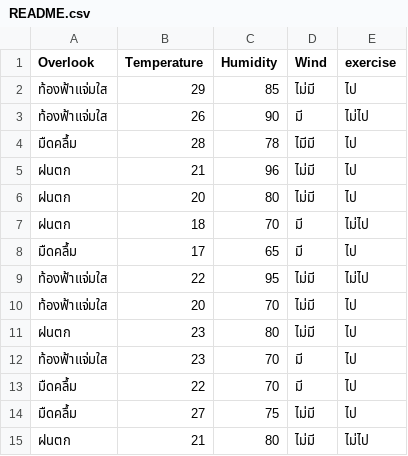
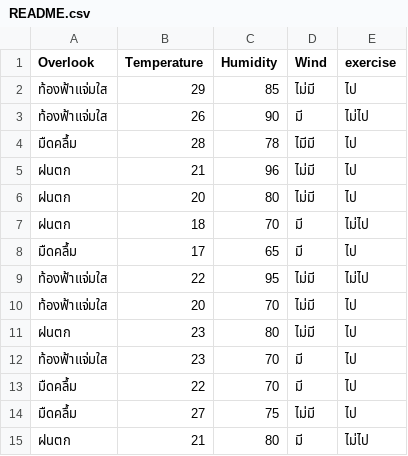
Before and after one commit to Mrlek/test1, a CSV file: README.csv, drawn as a sheet.

Commit message:
Update README.csv

```diff
--- a/README.csv
+++ b/README.csv
@@ -14,2 +14,2 @@ Overlook,Temperature,Humidity,Wind,exercise
 มืดคลึ้ม,27,75,ไม่มี,ไป
-ฝนตก,21,80,ไม่มี,ไม่ไป
+ฝนตก,21,80,มี,ไม่ไป
```
